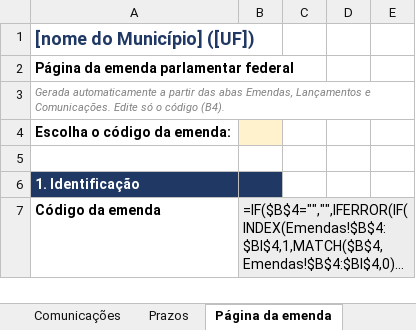
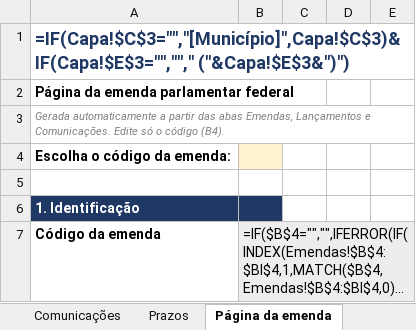
Before and after one commit to justechsolucoes/escola-justech-site, an Excel workbook: livro-emendas/arquivos/ficha-da-emenda-modelo.xlsx, sheet Página da emenda, drawn as a sheet; only a part is shown; long unchanged cells end in …; values as stored, in another font and other column widths than the file's, no borders; formulas without a stored value are shown as written; the diff names each change by its address in the sheet, - before the commit and + after, or states it on an @@ line.

```diff
--- a/livro-emendas/arquivos/ficha-da-emenda-modelo.xlsx (sheet Página da emenda)
+++ b/livro-emendas/arquivos/ficha-da-emenda-modelo.xlsx (sheet Página da emenda)
-A1: [nome do Município] ([UF])
+A1: =IF(Capa!$C$3="","[Município]",Capa!$C$3)&IF(Capa!$E$3="",""," ("&Capa!$E$3&")")
```
Also changed, not shown: sheet Capa, sheet Instruções, livro-emendas/arquivos/ficha-da-emenda-exemplo.xlsx, 2 other files.
